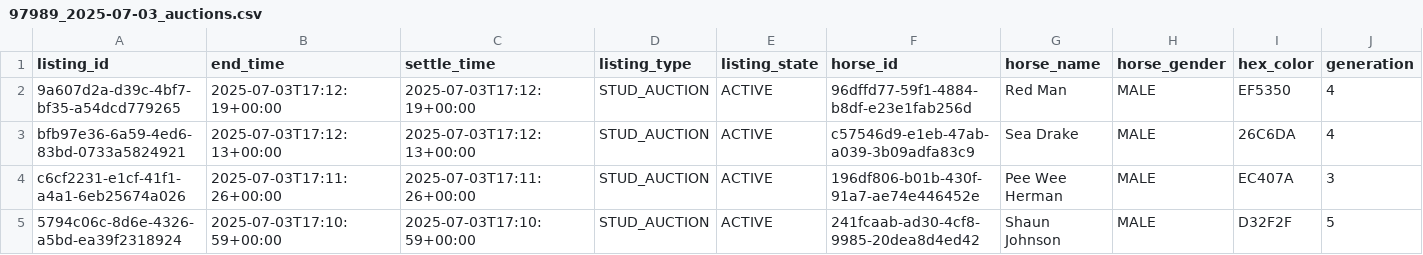
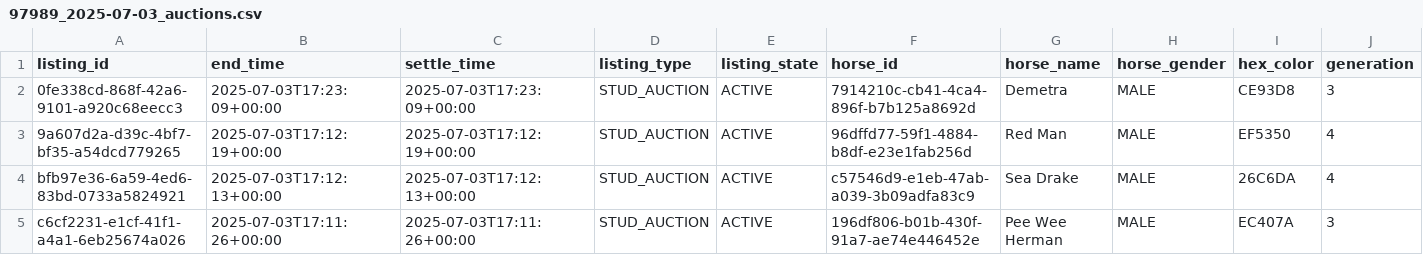
Before and after one commit to myblood-tempest/completed-auctions, a CSV file: 97989_2025-07-03_auctions.csv, drawn as a sheet; only a part is shown; the shorter side is filled out with more unchanged rows; rows hold the shown columns only; the diff names each change by its address in the sheet, - before the commit and + after, or states it on an @@ line.

Commit message:
Add 1 auction data files - 2025-07-03 09:24:24 UTC

```diff
--- a/97989_2025-07-03_auctions.csv
+++ b/97989_2025-07-03_auctions.csv
+row 2: 0fe338cd-868f-42a6-9101-a920c68eecc3 | 2025-07-03T17:23:09+00:00 | 2025-07-03T17:23:09+00:00 | STUD_AUCTION | ACTIVE | 7914210c-cb41-4ca4-896f-b7b125a8692d | Demetra | MALE | CE93D8 | 3
```
Also changed, not shown: 1 other file.
